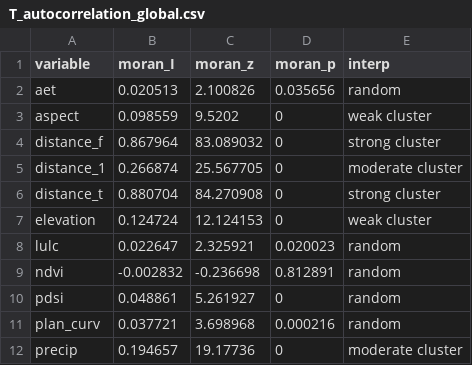
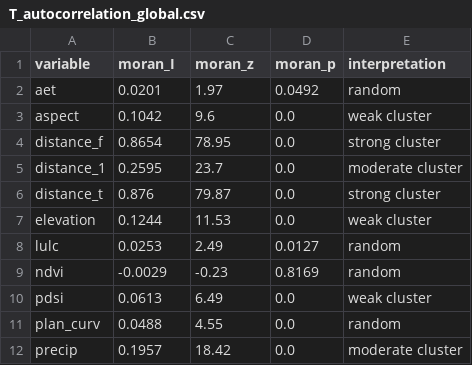
Before and after one commit to Saadkhan32/wildfire-bc-bilstm-pso, a CSV file: tables/T_autocorrelation_global.csv, drawn as a sheet; only a part is shown; the diff covers the shown part only.

```diff
--- a/tables/T_autocorrelation_global.csv
+++ b/tables/T_autocorrelation_global.csv
@@ -1,12 +1,12 @@
-variable,moran_I,moran_z,moran_p,interp
-aet,0.020513,2.100826,0.035656,random
-aspect,0.098559,9.5202,0,weak cluster
-distance_f,0.867964,83.089032,0,strong cluster
-distance_1,0.266874,25.567705,0,moderate cluster
-distance_t,0.880704,84.270908,0,strong cluster
-elevation,0.124724,12.124153,0,weak cluster
-lulc,0.022647,2.325921,0.020023,random
-ndvi,-0.002832,-0.236698,0.812891,random
-pdsi,0.048861,5.261927,0,random
-plan_curv,0.037721,3.698968,0.000216,random
-precip,0.194657,19.17736,0,moderate cluster
+variable,moran_I,moran_z,moran_p,interpretation
+aet,0.0201,1.97,0.0492,random
+aspect,0.1042,9.6,0.0,weak cluster
+distance_f,0.8654,78.95,0.0,strong cluster
+distance_1,0.2595,23.7,0.0,moderate cluster
+distance_t,0.876,79.87,0.0,strong cluster
+elevation,0.1244,11.53,0.0,weak cluster
+lulc,0.0253,2.49,0.0127,random
+ndvi,-0.0029,-0.23,0.8169,random
+pdsi,0.0613,6.49,0.0,weak cluster
+plan_curv,0.0488,4.55,0.0,random
+precip,0.1957,18.42,0.0,moderate cluster
```
Also changed, not shown: 21 edited cells elsewhere in this file, tables/T_gearys_c.csv, 18 other files.
